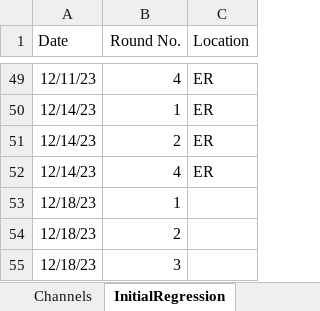
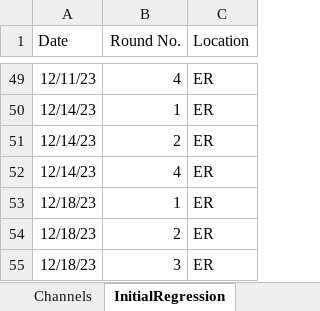
Before and after one commit to EdConnorLab/Julie, an Excel workbook: recording_metadata/Cortana_Recording_Metadata.xlsx, sheet InitialRegression, drawn as a sheet; only a part is shown, gaps mark what is left out; values as stored, in another font and other column widths than the file's, no borders; the diff covers the shown part only; the diff names each change by its address in the sheet, - before the commit and + after, or states it on an @@ line.

```diff
--- a/recording_metadata/Cortana_Recording_Metadata.xlsx (sheet InitialRegression)
+++ b/recording_metadata/Cortana_Recording_Metadata.xlsx (sheet InitialRegression)
-C53:C55 (Location): (empty)
+C53:C55 (Location): ER
```
Also changed, not shown: 23 edited cells elsewhere in this sheet.
